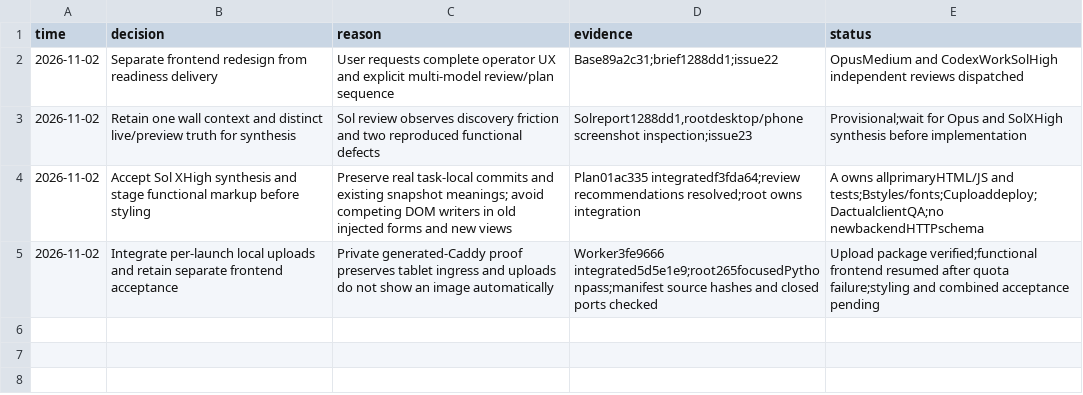
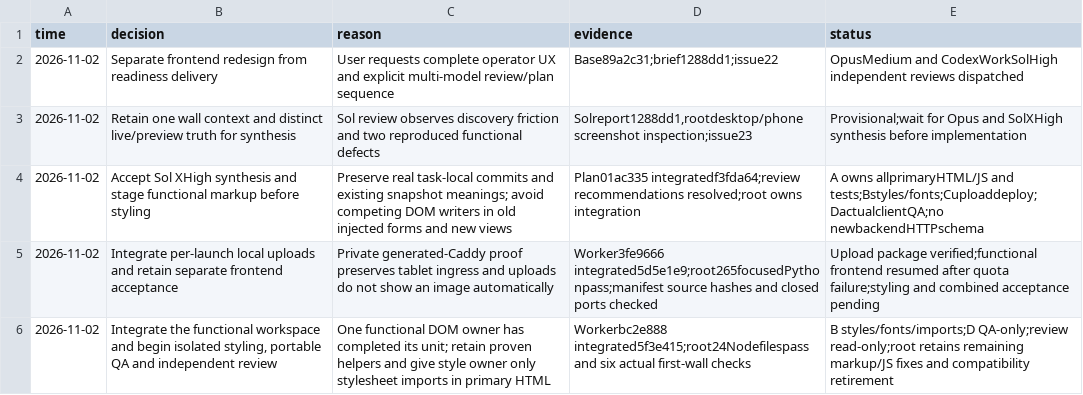
Before and after one commit to spicyneutrino/tablet-wall-ai, a TSV file: docs/frontend-redesign/DECISIONS.tsv, drawn as a sheet.

Commit message:
docs: reconcile functional workspace and verification ownership

```diff
--- a/docs/frontend-redesign/DECISIONS.tsv
+++ b/docs/frontend-redesign/DECISIONS.tsv
@@ -5 +5,2 @@ time	decision	reason	evidence	status
 2026-11-02	Integrate per-launch local uploads and retain separate frontend acceptance	Private generated-Caddy proof preserves tablet ingress and uploads do not show an image automatically	Worker3fe9666 integrated5d5e1e9;root265focusedPythonpass;manifest source hashes and closed ports checked	Upload package verified;functional frontend resumed after quota failure;styling and combined acceptance pending
+2026-11-02	Integrate the functional workspace and begin isolated styling, portable QA and independent review	One functional DOM owner has completed its unit; retain proven helpers and give style owner only stylesheet imports in primary HTML	Workerbc2e888 integrated5f3e415;root24Nodefilespass and six actual first-wall checks	B styles/fonts/imports;D QA-only;review read-only;root retains remaining markup/JS fixes and compatibility retirement
```
Also changed, not shown: 2 other files.
